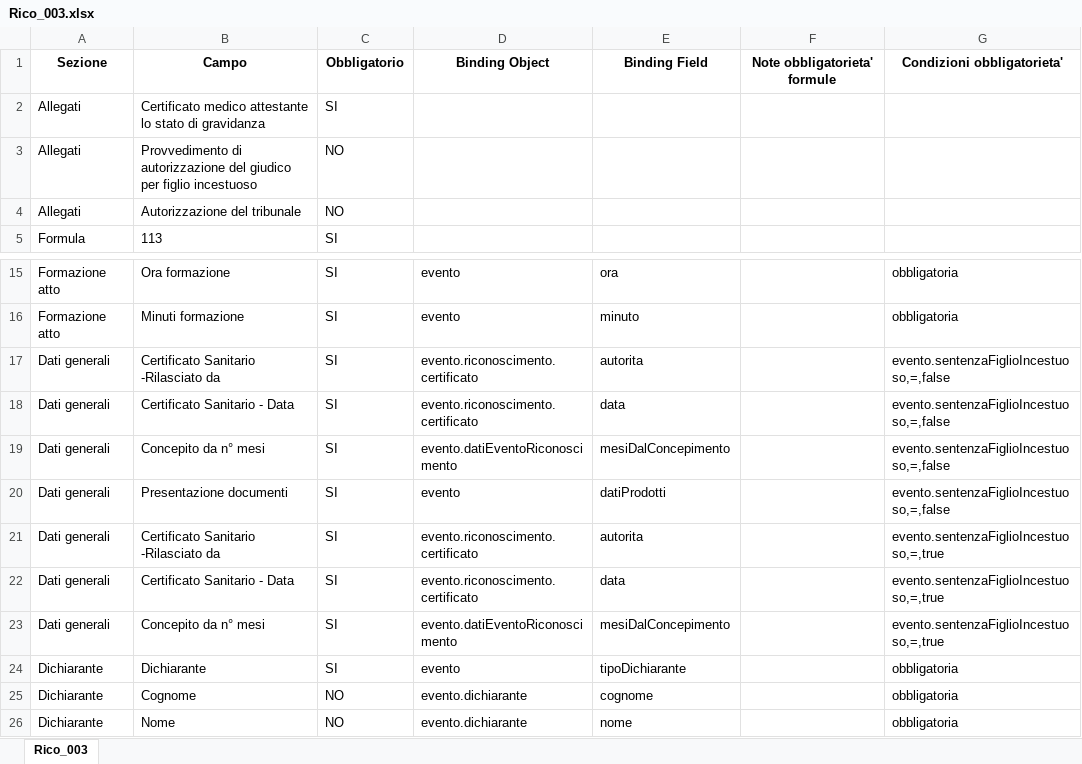
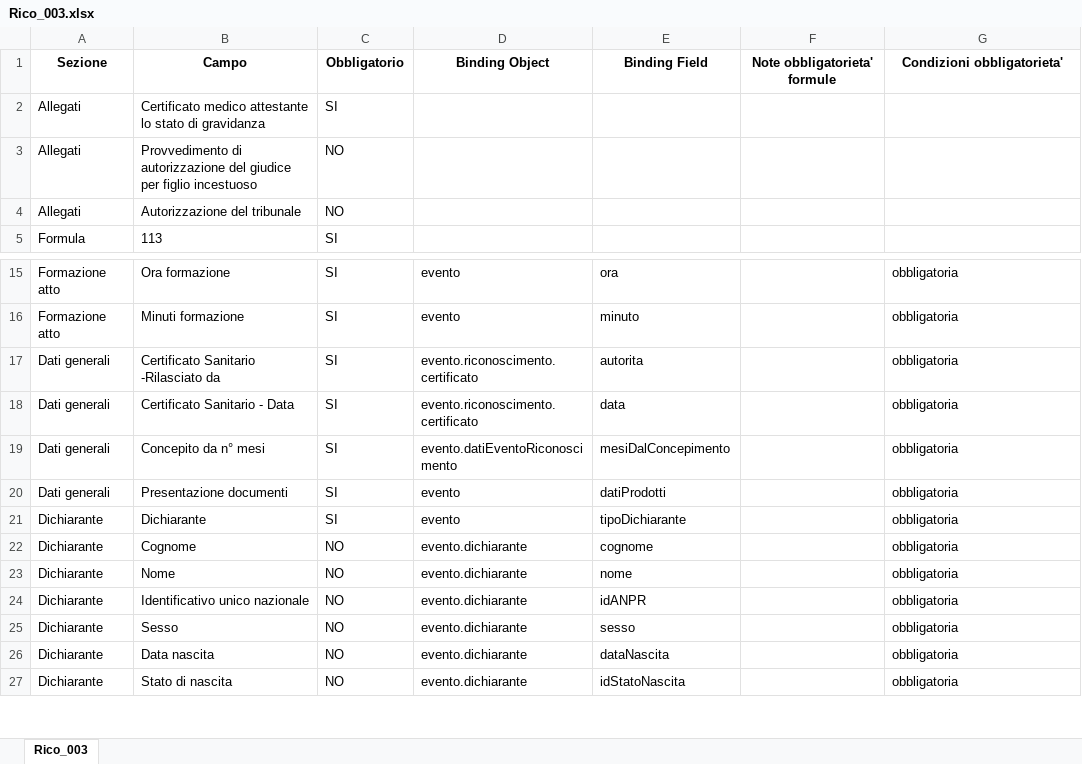
Before and after one commit to italia/ansc, an Excel workbook: docs/Mapping_casi_uso/riconoscimenti/Rico_003.xlsx, sheet Rico_003, drawn as a sheet; only a part is shown, gaps mark what is left out; the shorter side is filled out with more unchanged rows; values as stored, in another font and other column widths than the file's, no borders; the diff names each change by its address in the sheet, - before the commit and + after, or states it on an @@ line.

```diff
--- a/docs/Mapping_casi_uso/riconoscimenti/Rico_003.xlsx (sheet Rico_003)
+++ b/docs/Mapping_casi_uso/riconoscimenti/Rico_003.xlsx (sheet Rico_003)
-B3: …autorizzazione del giudico per figlio…
+B3: …autorizzazione del giudice per figlio…
-G17:G20: evento.sentenzaFiglioIncestuoso,=,false
+G17:G20: obbligatoria
-row 21: Dati generali | Certificato Sanitario -Rilasciato da | SI | evento.riconoscimento.certificato | autorita |  | evento.sentenzaFiglioIncestuoso,=,true
-row 22: Dati generali | Certificato Sanitario - Data | SI | evento.riconoscimento.certificato | data |  | evento.sentenzaFiglioIncestuoso,=,true
-row 23: Dati generali | Concepito da n° mesi | SI | evento.datiEventoRiconoscimento | mesiDalConcepimento |  | evento.sentenzaFiglioIncestuoso,=,true
```
Also changed, not shown: docs/Decodifiche/9_dec_tipo_allegato.xlsx, docs/Mapping_casi_uso/riconoscimenti/Rico_001.xlsx, 9 other files.
